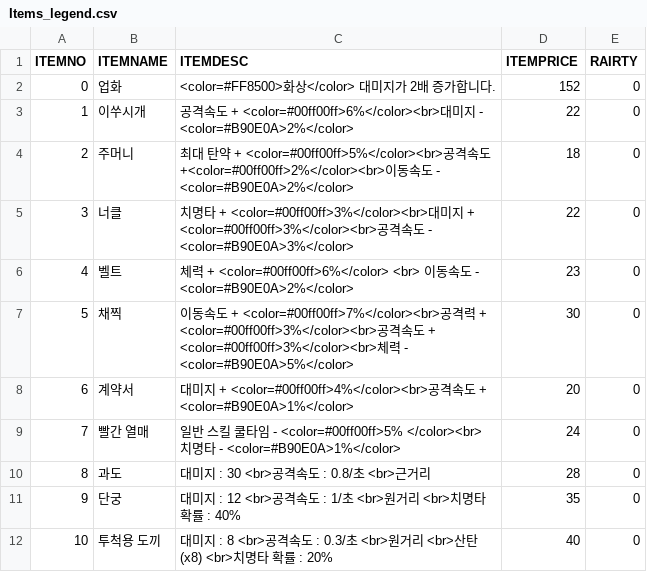
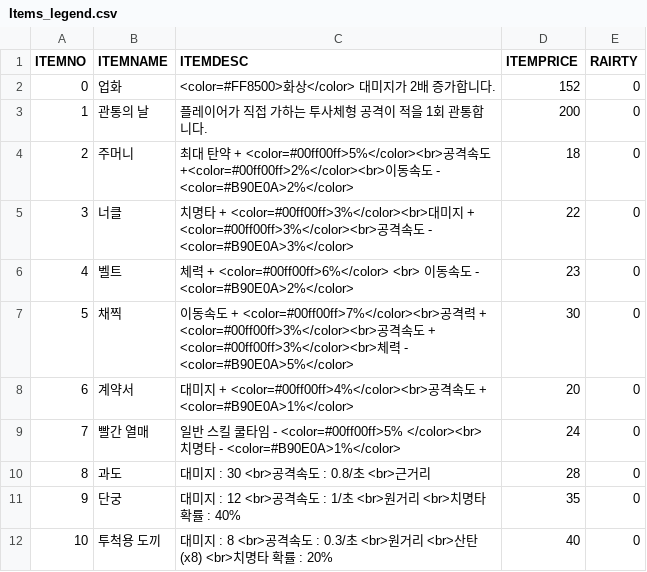
Before and after one commit to iolpplpojl/VamSirv, a CSV file: Sirv/Assets/Resources/Items_legend.csv, drawn as a sheet.

```diff
--- a/Sirv/Assets/Resources/Items_legend.csv
+++ b/Sirv/Assets/Resources/Items_legend.csv
@@ -2,3 +2,3 @@ ITEMNO,ITEMNAME,ITEMDESC,ITEMPRICE,RAIRTY
 0,업화,<color=#FF8500>화상</color> 대미지가 2배 증가합니다.,152,0
-1,이쑤시개,공격속도 + <color=#00ff00ff>6%</color><br>대미지 - <color=#B90E0A>2%</color>,22,0
+1,관통의 날,플레이어가 직접 가하는 투사체형 공격이 적을 1회 관통합니다.,200,0
 2,주머니,최대 탄약 + <color=#00ff00ff>5%</color><br>공격속도 +<color=#00ff00ff>2%</color><br>이동속도 - <color=#B90E0A>2%</color>,18,0
```
Also changed, not shown: 20 other files.
